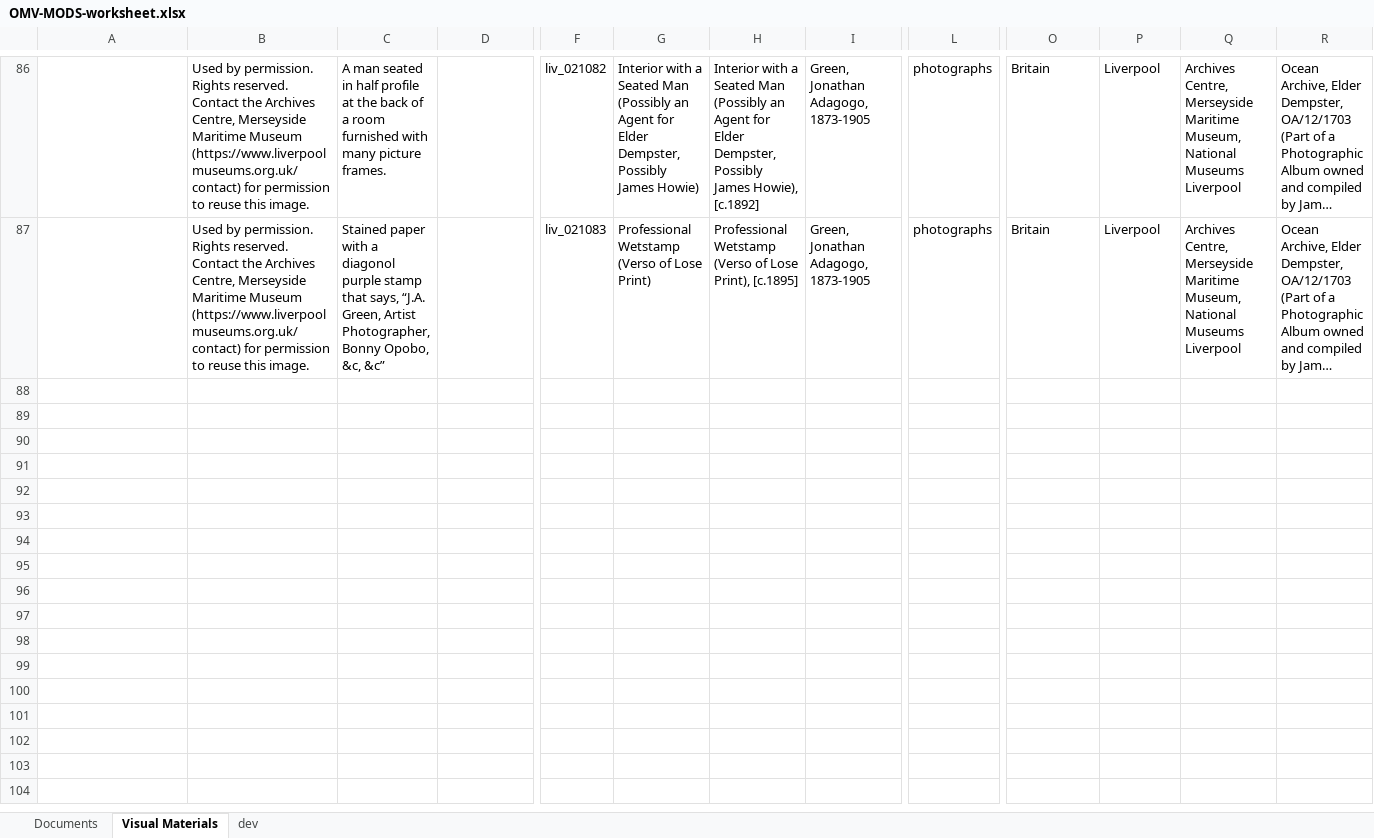
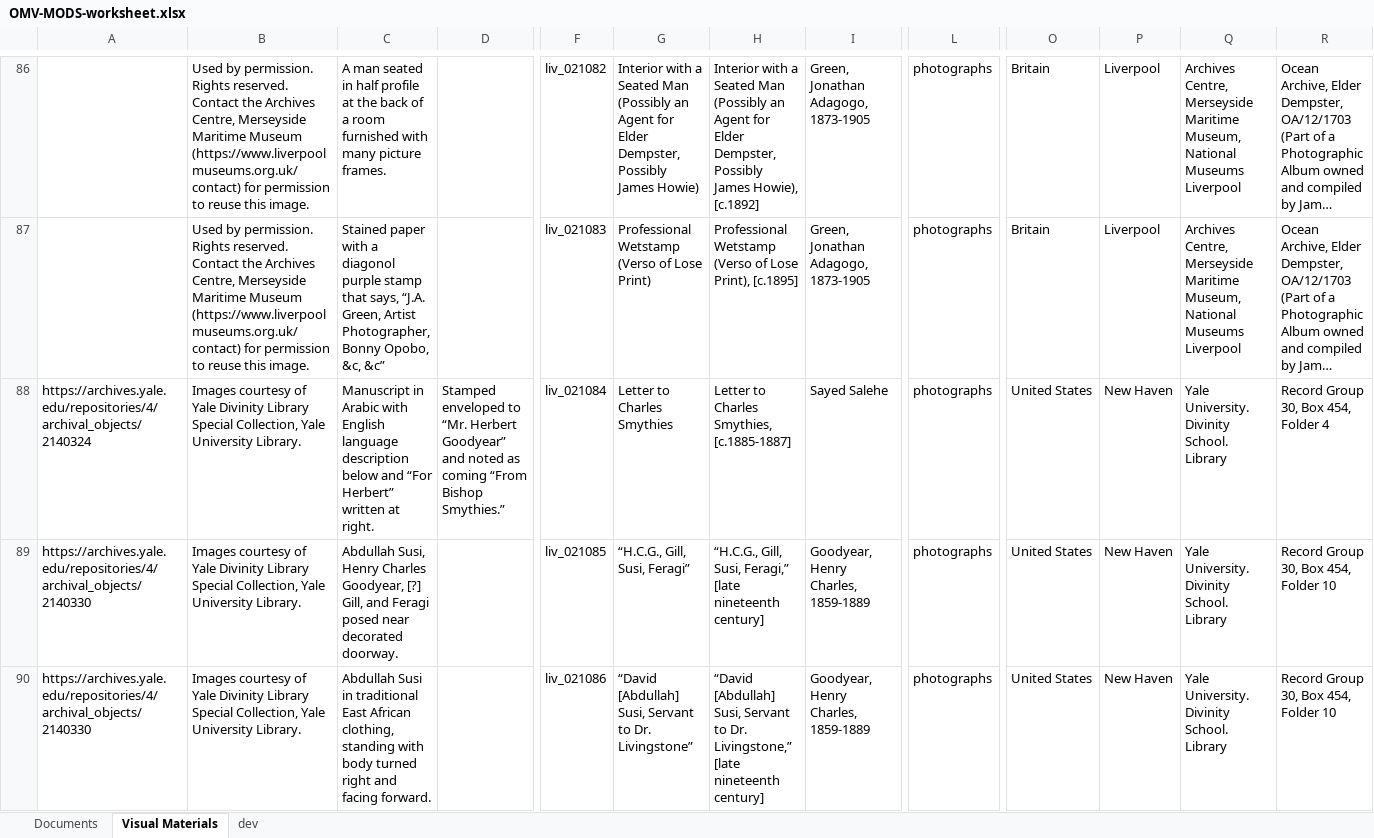
Before and after one commit to livingstoneonline/onemorevoice, an Excel workbook: xml/OMV-MODS-worksheet.xlsx, sheet Visual Materials, drawn as a sheet; only a part is shown, gaps mark what is left out; long unchanged cells end in …; values as stored, in another font and other column widths than the file's, no borders; rows hold the shown columns only; the diff covers the shown part only; the diff names each change by its address in the sheet, - before the commit and + after, or states it on an @@ line.

Commit message:
update mods

```diff
--- a/xml/OMV-MODS-worksheet.xlsx (sheet Visual Materials)
+++ b/xml/OMV-MODS-worksheet.xlsx (sheet Visual Materials)
+row 88: https://archives.yale.edu/repositories/4/archival_objects/2140324 | Images courtesy of Yale Divinity Library Special Collection, Yale University Library. | Manuscript in Arabic with English language description below and “For Herbert” written at right. | Stamped enveloped to “Mr. Herbert Goodyear” and noted as coming “From Bishop Smythies.” | liv_021084 | Letter to Charles Smythies | Letter to Charles Smythies, [c.1885-1887] | Sayed Salehe | photographs | United States | New Haven | Yale University. Divinity School. Library | Record Group 30, Box 454, Folder 4
+row 89: https://archives.yale.edu/repositories/4/archival_objects/2140330 | Images courtesy of Yale Divinity Library Special Collection, Yale University Library. | Abdullah Susi, Henry Charles Goodyear, [?] Gill, and Feragi posed near decorated doorway. |  | liv_021085 | “H.C.G., Gill, Susi, Feragi” | “H.C.G., Gill, Susi, Feragi,” [late nineteenth century] | Goodyear, Henry Charles, 1859-1889 | photographs | United States | New Haven | Yale University. Divinity School. Library | Record Group 30, Box 454, Folder 10
+row 90: https://archives.yale.edu/repositories/4/archival_objects/2140330 | Images courtesy of Yale Divinity Library Special Collection, Yale University Library. | Abdullah Susi in traditional East African clothing, standing with body turned right and facing forward. |  | liv_021086 | “David [Abdullah] Susi, Servant to Dr. Livingstone” | “David [Abdullah] Susi, Servant to Dr. Livingstone,” [late nineteenth century] | Goodyear, Henry Charles, 1859-1889 | photographs | United States | New Haven | Yale University. Divinity School. Library | Record Group 30, Box 454, Folder 10
```
Also changed, not shown: 3 added rows elsewhere in this sheet.
